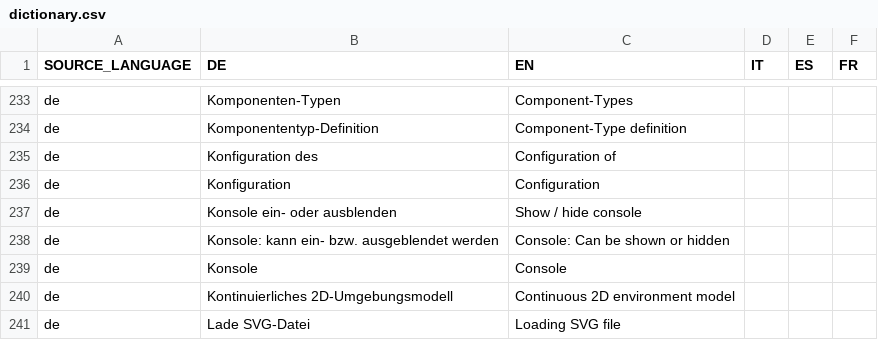
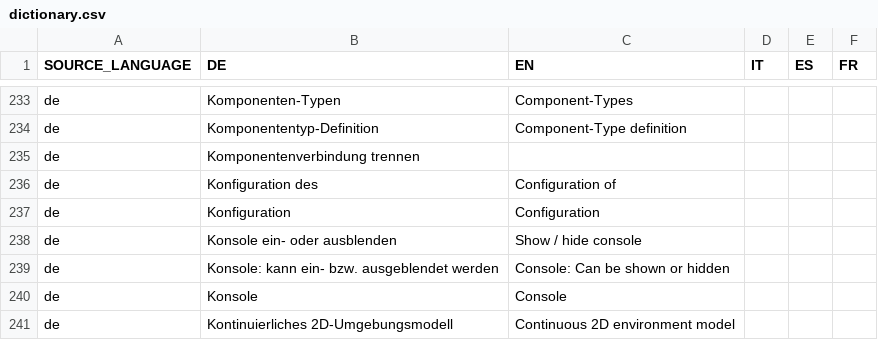
Before and after one commit to EnFlexIT/AgentWorkbench, a CSV file: properties/dictionary.csv, drawn as a sheet; only a part is shown, gaps mark what is left out; the shorter side is filled out with more unchanged rows; the diff names each change by its address in the sheet, - before the commit and + after, or states it on an @@ line.

```diff
--- a/properties/dictionary.csv
+++ b/properties/dictionary.csv
+row 235: de | Komponentenverbindung trennen
```
Also changed, not shown: 27 other files.
